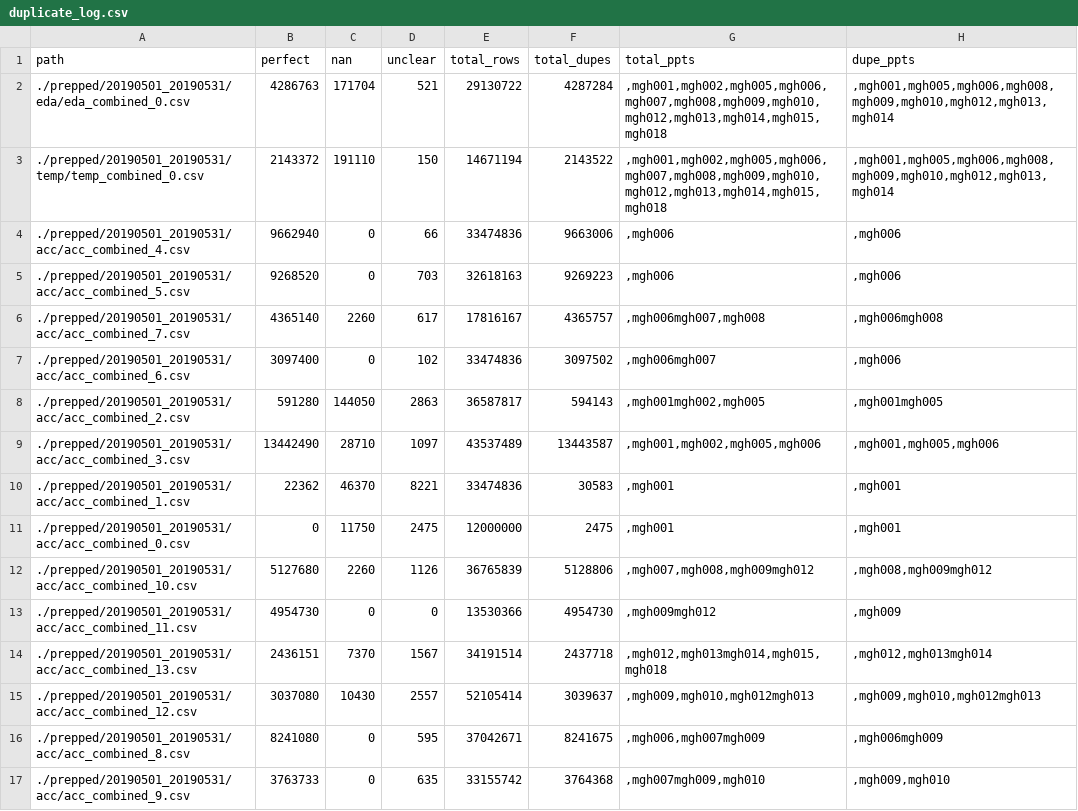
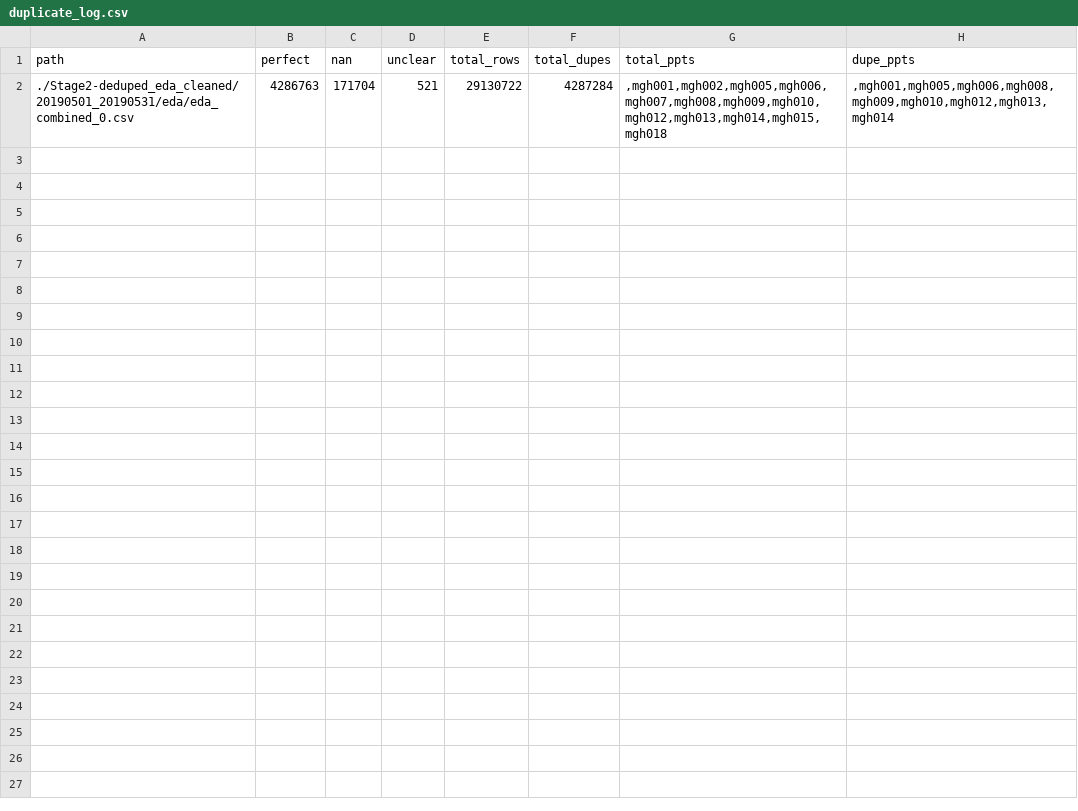
Before and after one commit to ddemarco96/timestone, a CSV file: logs/duplicate_log.csv, drawn as a sheet.

```diff
--- a/logs/duplicate_log.csv
+++ b/logs/duplicate_log.csv
@@ -1,17 +1,2 @@
 path,perfect,nan,unclear,total_rows,total_dupes,total_ppts,dupe_ppts
-./prepped/20190501_20190531/eda/eda_combined_0.csv,4286763,171704,521,29130722,4287284,",mgh001,mgh002,mgh005,mgh006,mgh007,mgh008,mgh009,mgh010,mgh012,mgh013,mgh014,mgh015,mgh018",",mgh001,mgh005,mgh006,mgh008,mgh009,mgh010,mgh012,mgh013,mgh014"
-./prepped/20190501_20190531/temp/temp_combined_0.csv,2143372,191110,150,14671194,2143522,",mgh001,mgh002,mgh005,mgh006,mgh007,mgh008,mgh009,mgh010,mgh012,mgh013,mgh014,mgh015,mgh018",",mgh001,mgh005,mgh006,mgh008,mgh009,mgh010,mgh012,mgh013,mgh014"
-./prepped/20190501_20190531/acc/acc_combined_4.csv,9662940,0,66,33474836,9663006,",mgh006",",mgh006"
-./prepped/20190501_20190531/acc/acc_combined_5.csv,9268520,0,703,32618163,9269223,",mgh006",",mgh006"
-./prepped/20190501_20190531/acc/acc_combined_7.csv,4365140,2260,617,17816167,4365757,",mgh006mgh007,mgh008",",mgh006mgh008"
-./prepped/20190501_20190531/acc/acc_combined_6.csv,3097400,0,102,33474836,3097502,",mgh006mgh007",",mgh006"
-./prepped/20190501_20190531/acc/acc_combined_2.csv,591280,144050,2863,36587817,594143,",mgh001mgh002,mgh005",",mgh001mgh005"
-./prepped/20190501_20190531/acc/acc_combined_3.csv,13442490,28710,1097,43537489,13443587,",mgh001,mgh002,mgh005,mgh006",",mgh001,mgh005,mgh006"
-./prepped/20190501_20190531/acc/acc_combined_1.csv,22362,46370,8221,33474836,30583,",mgh001",",mgh001"
-./prepped/20190501_20190531/acc/acc_combined_0.csv,0,11750,2475,12000000,2475,",mgh001",",mgh001"
-./prepped/20190501_20190531/acc/acc_combined_10.csv,5127680,2260,1126,36765839,5128806,",mgh007,mgh008,mgh009mgh012",",mgh008,mgh009mgh012"
-./prepped/20190501_20190531/acc/acc_combined_11.csv,4954730,0,0,13530366,4954730,",mgh009mgh012",",mgh009"
-./prepped/20190501_20190531/acc/acc_combined_13.csv,2436151,7370,1567,34191514,2437718,",mgh012,mgh013mgh014,mgh015,mgh018",",mgh012,mgh013mgh014"
-./prepped/20190501_20190531/acc/acc_combined_12.csv,3037080,10430,2557,52105414,3039637,",mgh009,mgh010,mgh012mgh013",",mgh009,mgh010,mgh012mgh013"
-./prepped/20190501_20190531/acc/acc_combined_8.csv,8241080,0,595,37042671,8241675,",mgh006,mgh007mgh009",",mgh006mgh009"
-./prepped/20190501_20190531/acc/acc_combined_9.csv,3763733,0,635,33155742,3764368,",mgh007mgh009,mgh010",",mgh009,mgh010"
+./Stage2-deduped_eda_cleaned/20190501_20190531/eda/eda_combined_0.csv,4286763,171704,521,29130722,4287284,",mgh001,mgh002,mgh005,mgh006,mgh007,mgh008,mgh009,mgh010,mgh012,mgh013,mgh014,mgh015,mgh018",",mgh001,mgh005,mgh006,mgh008,mgh009,mgh010,mgh012,mgh013,mgh014"
```
Also changed, not shown: 9 other files.
